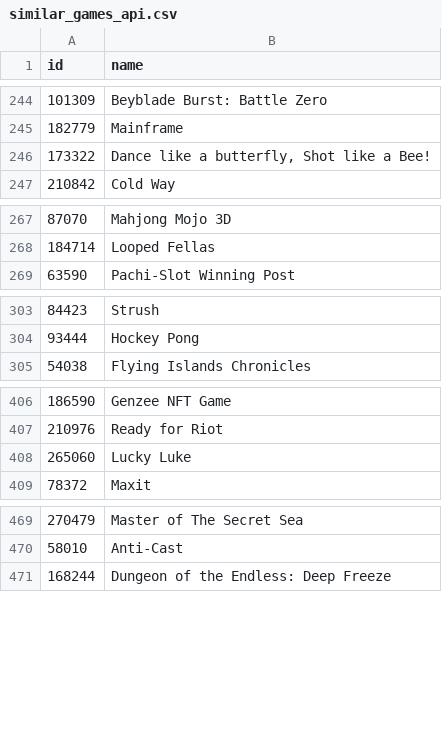
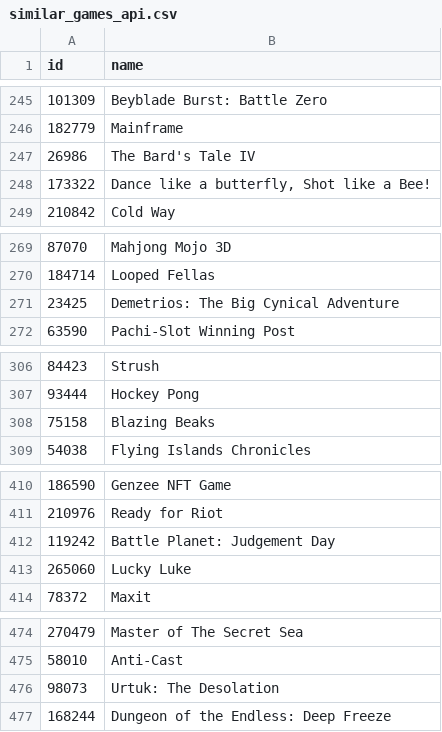
Before and after one commit to Nicole-Ham/Project_4, a CSV file: Resources/similar_games_api.csv, drawn as a sheet; only a part is shown, gaps mark what is left out; the diff covers the shown part only; the diff names each change by its address in the sheet, - before the commit and + after, or states it on an @@ line.

```diff
--- a/Resources/similar_games_api.csv
+++ b/Resources/similar_games_api.csv
+row 247: 26986 | The Bard's Tale IV
+row 271: 23425 | Demetrios: The Big Cynical Adventure
+row 308: 75158 | Blazing Beaks
+row 412: 119242 | Battle Planet: Judgement Day
+row 476: 98073 | Urtuk: The Desolation
```
Also changed, not shown: 3 added rows and 8 removed rows elsewhere in this file, Resources/collection_series_api.csv, 1 other file.
